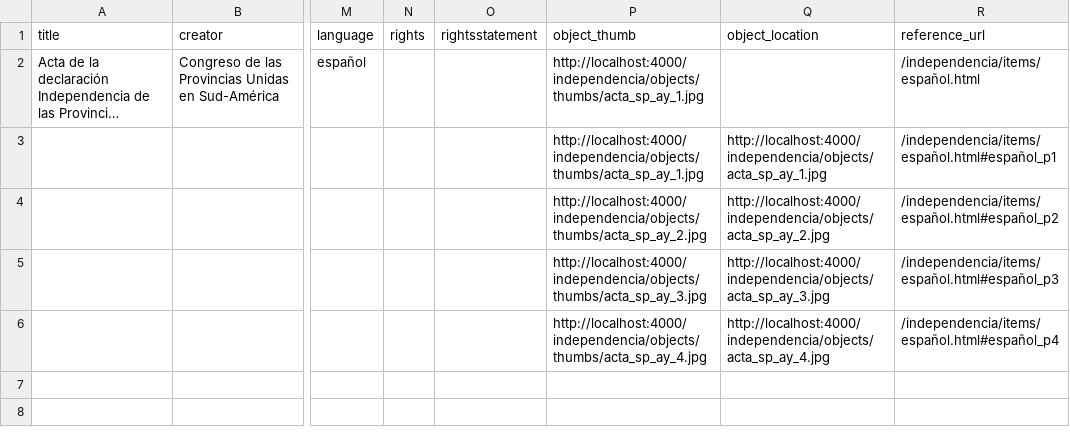
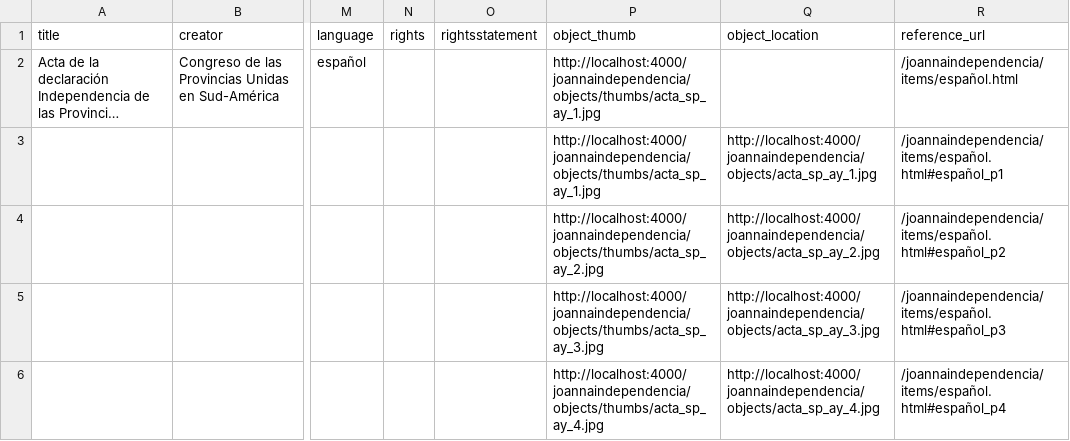
Before and after one commit to JoCrow2025/joannaindependencia, a CSV file: _site/assets/data/metadata.csv, drawn as a sheet; only a part is shown, gaps mark what is left out; long unchanged cells end in …; the diff names each change by its address in the sheet, - before the commit and + after, or states it on an @@ line.

```diff
--- a/_site/assets/data/metadata.csv
+++ b/_site/assets/data/metadata.csv
-P2:P3 (object_thumb): http://localhost:4000/independencia/objects/thumbs/acta_sp_ay_1.jpg
+P2:P3 (object_thumb): http://localhost:4000/joannaindependencia/objects/thumbs/acta_sp_ay_1.jpg
-R2 (reference_url): /independencia/items/español.html
+R2 (reference_url): /joannaindependencia/items/español.html
-Q3 (object_location): http://localhost:4000/independencia/objects/acta_sp_ay_1.jpg
+Q3 (object_location): http://localhost:4000/joannaindependencia/objects/acta_sp_ay_1.jpg
-R3 (reference_url): /independencia/items/español.html#español_p1
+R3 (reference_url): /joannaindependencia/items/español.html#español_p1
-P4 (object_thumb): http://localhost:4000/independencia/objects/thumbs/acta_sp_ay_2.jpg
+P4 (object_thumb): http://localhost:4000/joannaindependencia/objects/thumbs/acta_sp_ay_2.jpg
-Q4 (object_location): http://localhost:4000/independencia/objects/acta_sp_ay_2.jpg
+Q4 (object_location): http://localhost:4000/joannaindependencia/objects/acta_sp_ay_2.jpg
-R4 (reference_url): /independencia/items/español.html#español_p2
+R4 (reference_url): /joannaindependencia/items/español.html#español_p2
-P5 (object_thumb): http://localhost:4000/independencia/objects/thumbs/acta_sp_ay_3.jpg
+P5 (object_thumb): http://localhost:4000/joannaindependencia/objects/thumbs/acta_sp_ay_3.jpg
-Q5 (object_location): http://localhost:4000/independencia/objects/acta_sp_ay_3.jpg
+Q5 (object_location): http://localhost:4000/joannaindependencia/objects/acta_sp_ay_3.jpg
-R5 (reference_url): /independencia/items/español.html#español_p3
+R5 (reference_url): /joannaindependencia/items/español.html#español_p3
-P6 (object_thumb): http://localhost:4000/independencia/objects/thumbs/acta_sp_ay_4.jpg
+P6 (object_thumb): http://localhost:4000/joannaindependencia/objects/thumbs/acta_sp_ay_4.jpg
-Q6 (object_location): http://localhost:4000/independencia/objects/acta_sp_ay_4.jpg
+Q6 (object_location): http://localhost:4000/joannaindependencia/objects/acta_sp_ay_4.jpg
-R6 (reference_url): /independencia/items/español.html#español_p4
+R6 (reference_url): /joannaindependencia/items/español.html#español_p4
```
Also changed, not shown: _site/assets/data/subjects.csv, 22 other files.
